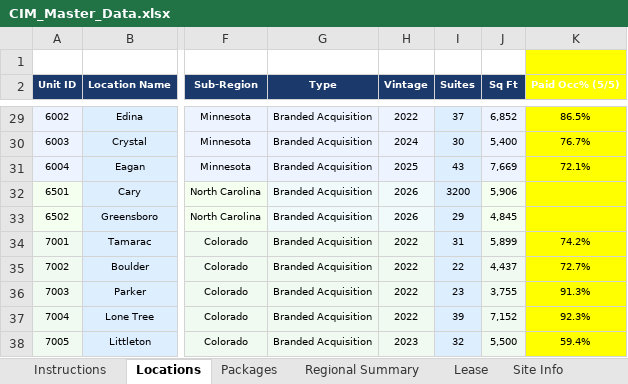
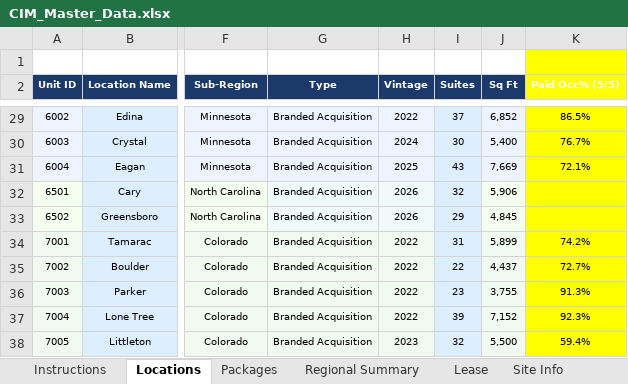
Before and after one commit to calvinproulx-ai/hedge-trimmer, an Excel workbook: data/CIM_Master_Data.xlsx, sheet Locations, drawn as a sheet; only a part is shown, gaps mark what is left out; values as stored, in another font and other column widths than the file's, no borders; the diff names each change by its address in the sheet, - before the commit and + after, or states it on an @@ line.

Commit message:
Add files via upload

```diff
--- a/data/CIM_Master_Data.xlsx (sheet Locations)
+++ b/data/CIM_Master_Data.xlsx (sheet Locations)
-I32 (Suites): 3200
+I32 (Suites): 32
```
